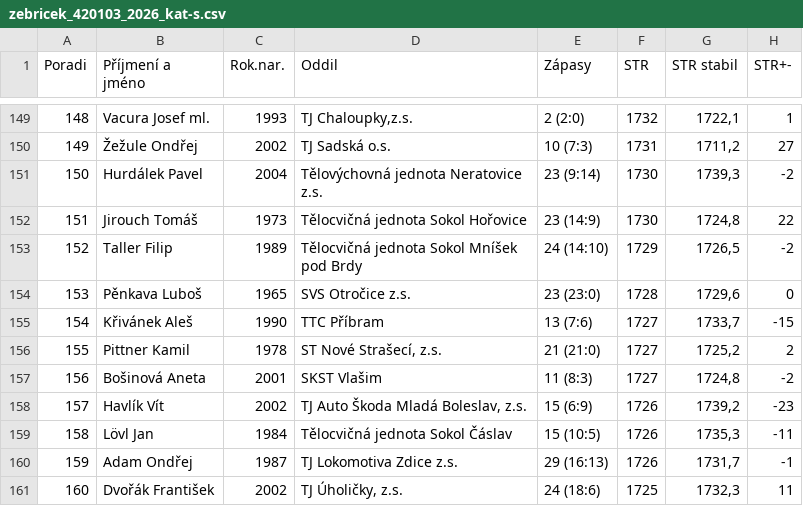
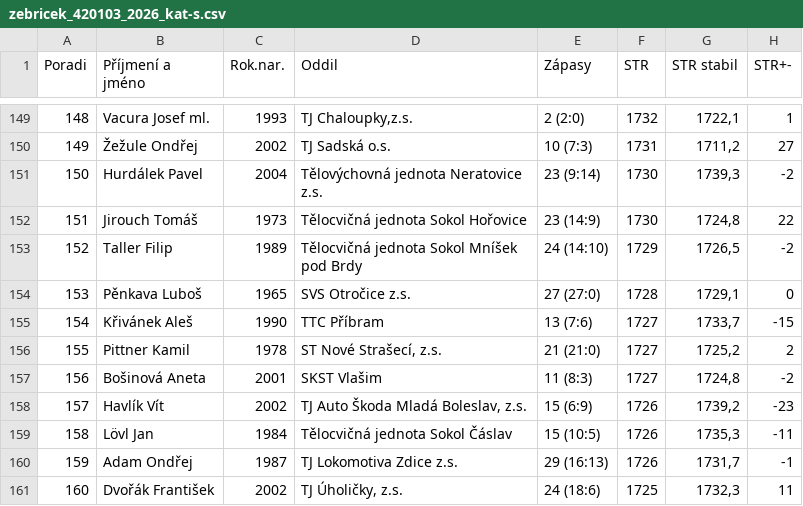
Before and after one commit to dvojtech/stis-soupisky, a CSV file: data/zebricek_420103_2026_kat-s.csv, drawn as a sheet; only a part is shown, gaps mark what is left out; the diff names each change by its address in the sheet, - before the commit and + after, or states it on an @@ line.

```diff
--- a/data/zebricek_420103_2026_kat-s.csv
+++ b/data/zebricek_420103_2026_kat-s.csv
-E154 (Zápasy): 23 (23:0)
+E154 (Zápasy): 27 (27:0)
-G154 (STR stabil): 1729,6
+G154 (STR stabil): 1729,1
```
